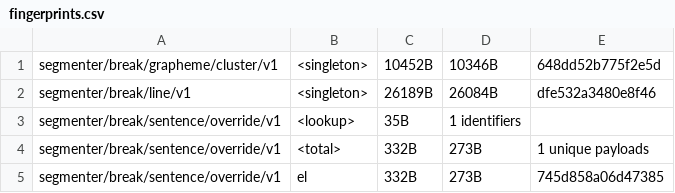
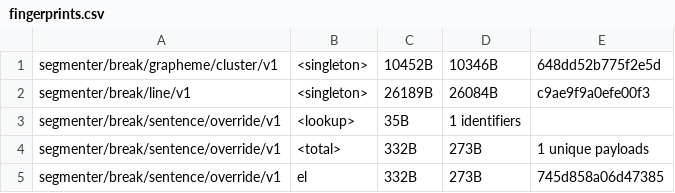
Before and after one commit to makotokato/icu4x, a CSV file: provider/data/segmenter/fingerprints.csv, drawn as a sheet; only a part is shown.

```diff
--- a/provider/data/segmenter/fingerprints.csv
+++ b/provider/data/segmenter/fingerprints.csv
@@ -1,3 +1,3 @@
 segmenter/break/grapheme/cluster/v1, <singleton>, 10452B, 10346B, 648dd52b775f2e5d
-segmenter/break/line/v1, <singleton>, 26189B, 26084B, dfe532a3480e8f46
+segmenter/break/line/v1, <singleton>, 26189B, 26084B, c9ae9f9a0efe00f3
 segmenter/break/sentence/override/v1, <lookup>, 35B, 1 identifiers
```
Also changed, not shown: 4 other files.
